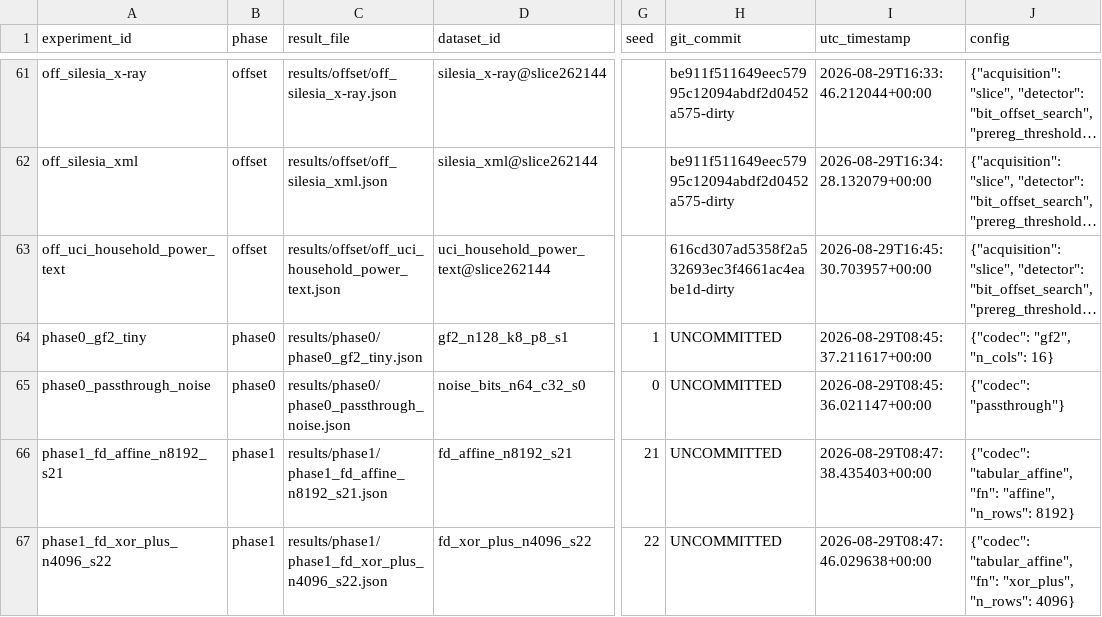
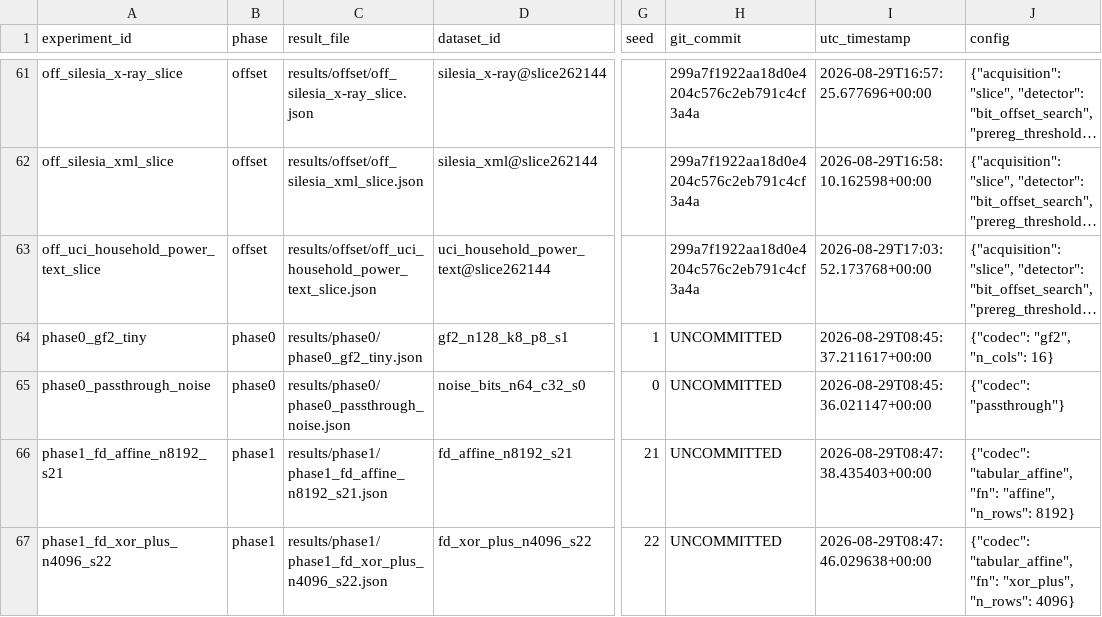
Before and after one commit to Xeloraa/Exact-Relation-Coding, a CSV file: results/ledger.csv, drawn as a sheet; only a part is shown, gaps mark what is left out; long unchanged cells end in …; the diff covers the shown part only; the diff names each change by its address in the sheet, - before the commit and + after, or states it on an @@ line.

Commit message:
Offset extension: clean slice sweep (20 files, collision-free ids); whole-file sweep left for a bigger machine
Re-ran experiments/offset/run.py --mode slice with the C2 fix: 20 records
off_*_slice.json, G_abs(offset) == G_abs(phase0) to the byte on every file,
0 threshold crossings, all round-trip + composed round-trip OK. The
whole-file phase sweep (~240 discovery passes/file) did not finish a 10 MB
file in >20 min on 8 GiB -> left for a >= 32 GiB machine
(reproduce.py --offset-whole). Slice sweep is sufficient for kill-criterion
condition 2: no phase helps, and no size-dependent mechanism makes one
start helping at 10 MB.

ledger 122 rows, 0 accounting/round-trip/composed-round-trip failures.

```diff
--- a/results/ledger.csv
+++ b/results/ledger.csv
-A61 (experiment_id): off_silesia_x-ray
+A61 (experiment_id): off_silesia_x-ray_slice
-C61 (result_file): results/offset/off_silesia_x-ray.json
+C61 (result_file): results/offset/off_silesia_x-ray_slice.json
-H61:H62 (git_commit): be911f511649eec57995c12094abdf2d0452a575-dirty
+H61:H62 (git_commit): 299a7f1922aa18d0e4204c576c2eb791c4cf3a4a
-I61 (utc_timestamp): 2026-08-29T16:33:46.212044+00:00
+I61 (utc_timestamp): 2026-08-29T16:57:25.677696+00:00
-A62 (experiment_id): off_silesia_xml
+A62 (experiment_id): off_silesia_xml_slice
-C62 (result_file): results/offset/off_silesia_xml.json
+C62 (result_file): results/offset/off_silesia_xml_slice.json
-I62 (utc_timestamp): 2026-08-29T16:34:28.132079+00:00
+I62 (utc_timestamp): 2026-08-29T16:58:10.162598+00:00
-A63 (experiment_id): off_uci_household_power_text
+A63 (experiment_id): off_uci_household_power_text_slice
-C63 (result_file): results/offset/off_uci_household_power_text.json
+C63 (result_file): results/offset/off_uci_household_power_text_slice.json
-H63 (git_commit): 616cd307ad5358f2a532693ec3f4661ac4eabe1d-dirty
+H63 (git_commit): 299a7f1922aa18d0e4204c576c2eb791c4cf3a4a
-I63 (utc_timestamp): 2026-08-29T16:45:30.703957+00:00
+I63 (utc_timestamp): 2026-08-29T17:03:52.173768+00:00
```
Also changed, not shown: 68 edited cells elsewhere in this file, 29 other files.
